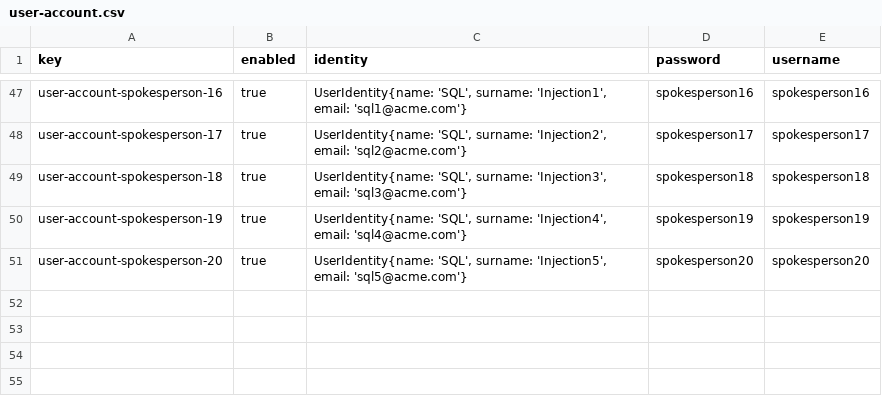
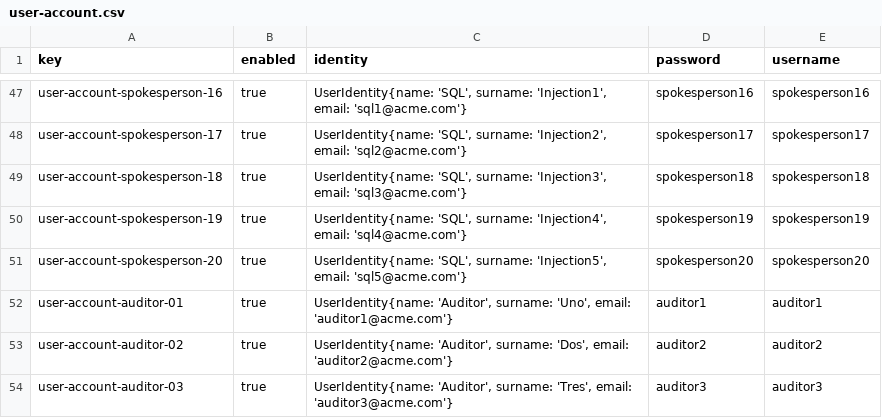
Before and after one commit to manumnzz/DP2-2526-G010, a CSV file: src/main/resources/WEB-INF/data/sample/batch-01/user-account.csv, drawn as a sheet; only a part is shown, gaps mark what is left out.

```diff
--- a/src/main/resources/WEB-INF/data/sample/batch-01/user-account.csv
+++ b/src/main/resources/WEB-INF/data/sample/batch-01/user-account.csv
@@ -51 +51,4 @@ user-account-spokesperson-19,true,"UserIdentity{name: 'SQL', surname: 'Injection
 user-account-spokesperson-20,true,"UserIdentity{name: 'SQL', surname: 'Injection5', email: 'sql5@acme.com'}",spokesperson20,spokesperson20
+user-account-auditor-01,true,"UserIdentity{name: 'Auditor', surname: 'Uno', email: 'auditor1@acme.com'}",auditor1,auditor1
+user-account-auditor-02,true,"UserIdentity{name: 'Auditor', surname: 'Dos', email: 'auditor2@acme.com'}",auditor2,auditor2
+user-account-auditor-03,true,"UserIdentity{name: 'Auditor', surname: 'Tres', email: 'auditor3@acme.com'}",auditor3,auditor3
```
Also changed, not shown: 19 other files.
